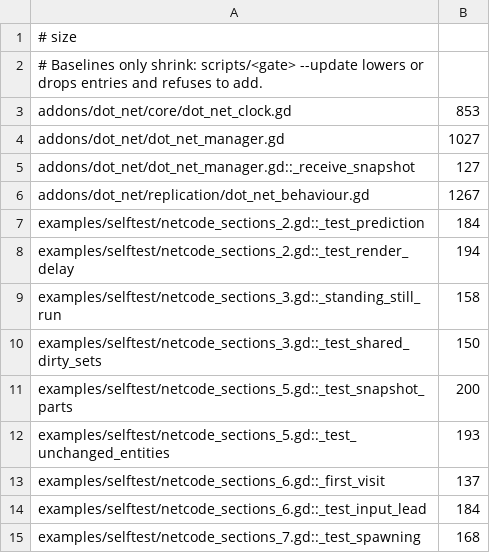
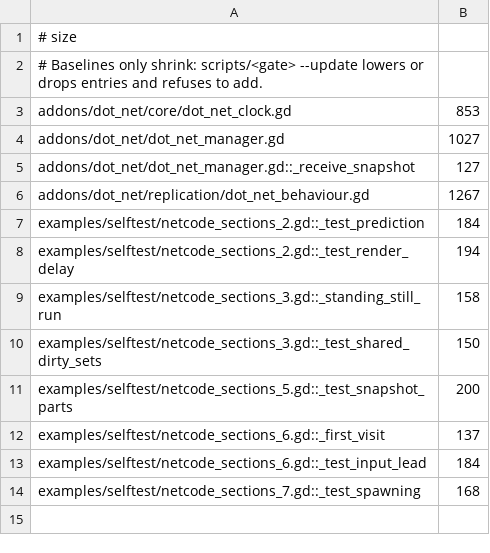
Before and after one commit to modcommunity/dot-net, a TSV file: ci/efficiency/size.tsv, drawn as a sheet; the diff names each change by its address in the sheet, - before the commit and + after, or states it on an @@ line.

```diff
--- a/ci/efficiency/size.tsv
+++ b/ci/efficiency/size.tsv
-row 12: examples/selftest/netcode_sections_5.gd::_test_unchanged_entities | 193
```
Also changed, not shown: 1 other file.
